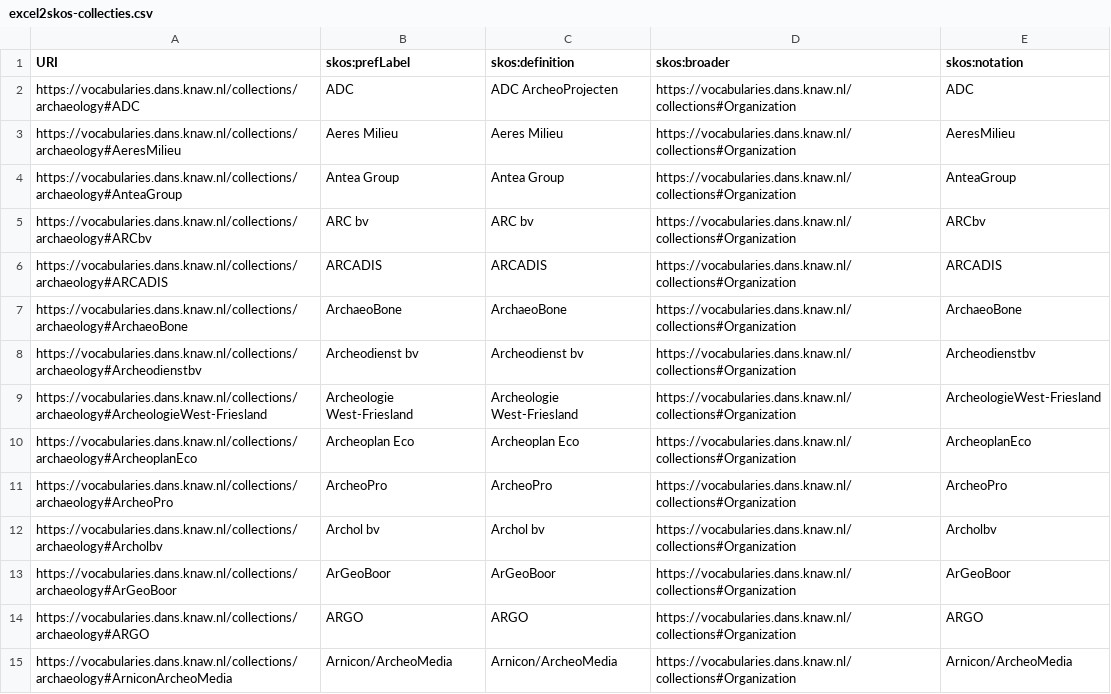
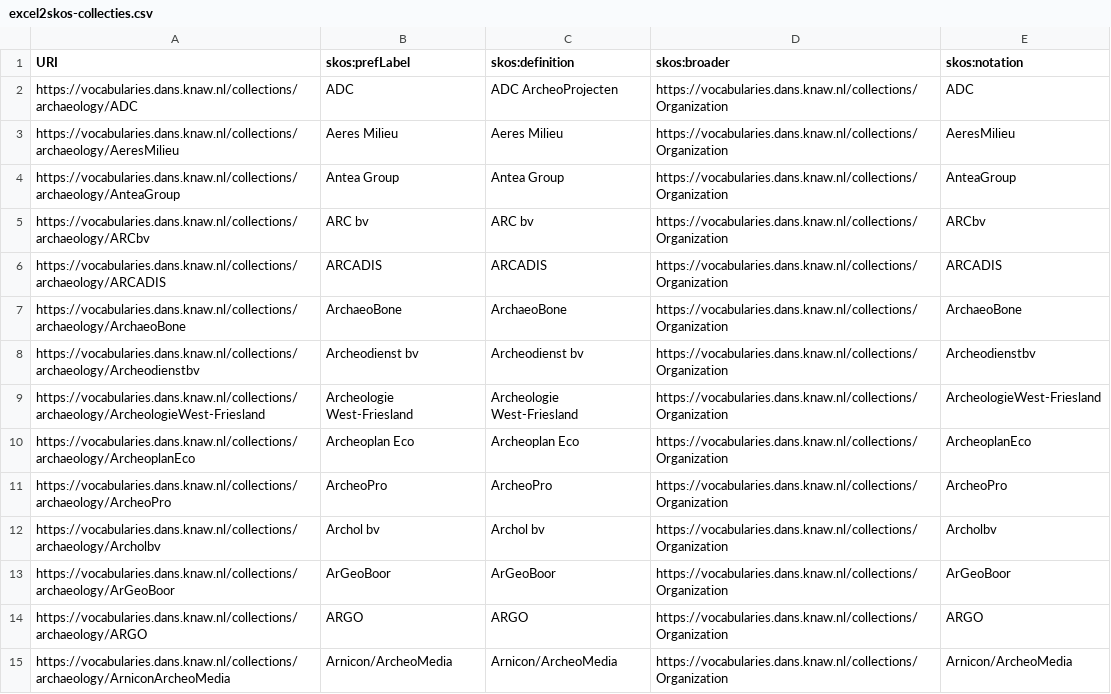
Before and after one commit to DANS-KNAW/easy-convert-bag-to-deposit, a CSV file: src/main/assembly/dist/cfg/excel2skos-collecties.csv, drawn as a sheet; only a part is shown; the diff covers the shown part only.

Commit message:
DD-861: Change hash to slash in skos collections (#93)
* Change hash to slash in skos collections

* fix unit test

```diff
--- a/src/main/assembly/dist/cfg/excel2skos-collecties.csv
+++ b/src/main/assembly/dist/cfg/excel2skos-collecties.csv
@@ -2,14 +2,14 @@
-"https://vocabularies.dans.knaw.nl/collections/archaeology#ADC","ADC","ADC ArcheoProjecten","https://vocabularies.dans.knaw.nl/collections#Organization","ADC"
-"https://vocabularies.dans.knaw.nl/collections/archaeology#AeresMilieu","Aeres Milieu","Aeres Milieu","https://vocabularies.dans.knaw.nl/collections#Organization","AeresMilieu"
-"https://vocabularies.dans.knaw.nl/collections/archaeology#AnteaGroup","Antea Group","Antea Group","https://vocabularies.dans.knaw.nl/collections#Organization","AnteaGroup"
-"https://vocabularies.dans.knaw.nl/collections/archaeology#ARCbv","ARC bv","ARC bv","https://vocabularies.dans.knaw.nl/collections#Organization","ARCbv"
-"https://vocabularies.dans.knaw.nl/collections/archaeology#ARCADIS","ARCADIS","ARCADIS","https://vocabularies.dans.knaw.nl/collections#Organization","ARCADIS"
-"https://vocabularies.dans.knaw.nl/collections/archaeology#ArchaeoBone","ArchaeoBone","ArchaeoBone","https://vocabularies.dans.knaw.nl/collections#Organization","ArchaeoBone"
-"https://vocabularies.dans.knaw.nl/collections/archaeology#Archeodienstbv","Archeodienst bv","Archeodienst bv","https://vocabularies.dans.knaw.nl/collections#Organization","Archeodienstbv"
-"https://vocabularies.dans.knaw.nl/collections/archaeology#ArcheologieWest-Friesland","Archeologie West-Friesland","Archeologie West-Friesland","https://vocabularies.dans.knaw.nl/collections#Organization","ArcheologieWest-Friesland"
-"https://vocabularies.dans.knaw.nl/collections/archaeology#ArcheoplanEco","Archeoplan Eco","Archeoplan Eco","https://vocabularies.dans.knaw.nl/collections#Organization","ArcheoplanEco"
-"https://vocabularies.dans.knaw.nl/collections/archaeology#ArcheoPro","ArcheoPro","ArcheoPro","https://vocabularies.dans.knaw.nl/collections#Organization","ArcheoPro"
-"https://vocabularies.dans.knaw.nl/collections/archaeology#Archolbv","Archol bv","Archol bv","https://vocabularies.dans.knaw.nl/collections#Organization","Archolbv"
-"https://vocabularies.dans.knaw.nl/collections/archaeology#ArGeoBoor","ArGeoBoor","ArGeoBoor","https://vocabularies.dans.knaw.nl/collections#Organization","ArGeoBoor"
-"https://vocabularies.dans.knaw.nl/collections/archaeology#ARGO","ARGO","ARGO","https://vocabularies.dans.knaw.nl/collections#Organization","ARGO"
-"https://vocabularies.dans.knaw.nl/collections/archaeology#ArniconArcheoMedia","Arnicon/ArcheoMedia","Arnicon/ArcheoMedia","https://vocabularies.dans.knaw.nl/collections#Organization","Arnicon/ArcheoMedia"
+https://vocabularies.dans.knaw.nl/collections/archaeology/ADC,ADC,ADC ArcheoProjecten,https://vocabularies.dans.knaw.nl/collections/Organization,ADC
+https://vocabularies.dans.knaw.nl/collections/archaeology/AeresMilieu,Aeres Milieu,Aeres Milieu,https://vocabularies.dans.knaw.nl/collections/Organization,AeresMilieu
+https://vocabularies.dans.knaw.nl/collections/archaeology/AnteaGroup,Antea Group,Antea Group,https://vocabularies.dans.knaw.nl/collections/Organization,AnteaGroup
+https://vocabularies.dans.knaw.nl/collections/archaeology/ARCbv,ARC bv,ARC bv,https://vocabularies.dans.knaw.nl/collections/Organization,ARCbv
+https://vocabularies.dans.knaw.nl/collections/archaeology/ARCADIS,ARCADIS,ARCADIS,https://vocabularies.dans.knaw.nl/collections/Organization,ARCADIS
+https://vocabularies.dans.knaw.nl/collections/archaeology/ArchaeoBone,ArchaeoBone,ArchaeoBone,https://vocabularies.dans.knaw.nl/collections/Organization,ArchaeoBone
+https://vocabularies.dans.knaw.nl/collections/archaeology/Archeodienstbv,Archeodienst bv,Archeodienst bv,https://vocabularies.dans.knaw.nl/collections/Organization,Archeodienstbv
+https://vocabularies.dans.knaw.nl/collections/archaeology/ArcheologieWest-Friesland,Archeologie West-Friesland,Archeologie West-Friesland,https://vocabularies.dans.knaw.nl/collections/Organization,ArcheologieWest-Friesland
+https://vocabularies.dans.knaw.nl/collections/archaeology/ArcheoplanEco,Archeoplan Eco,Archeoplan Eco,https://vocabularies.dans.knaw.nl/collections/Organization,ArcheoplanEco
+https://vocabularies.dans.knaw.nl/collections/archaeology/ArcheoPro,ArcheoPro,ArcheoPro,https://vocabularies.dans.knaw.nl/collections/Organization,ArcheoPro
+https://vocabularies.dans.knaw.nl/collections/archaeology/Archolbv,Archol bv,Archol bv,https://vocabularies.dans.knaw.nl/collections/Organization,Archolbv
+https://vocabularies.dans.knaw.nl/collections/archaeology/ArGeoBoor,ArGeoBoor,ArGeoBoor,https://vocabularies.dans.knaw.nl/collections/Organization,ArGeoBoor
+https://vocabularies.dans.knaw.nl/collections/archaeology/ARGO,ARGO,ARGO,https://vocabularies.dans.knaw.nl/collections/Organization,ARGO
+https://vocabularies.dans.knaw.nl/collections/archaeology/ArniconArcheoMedia,Arnicon/ArcheoMedia,Arnicon/ArcheoMedia,https://vocabularies.dans.knaw.nl/collections/Organization,Arnicon/ArcheoMedia
```
Also changed, not shown: 147 edited cells elsewhere in this file, 1 other file.
